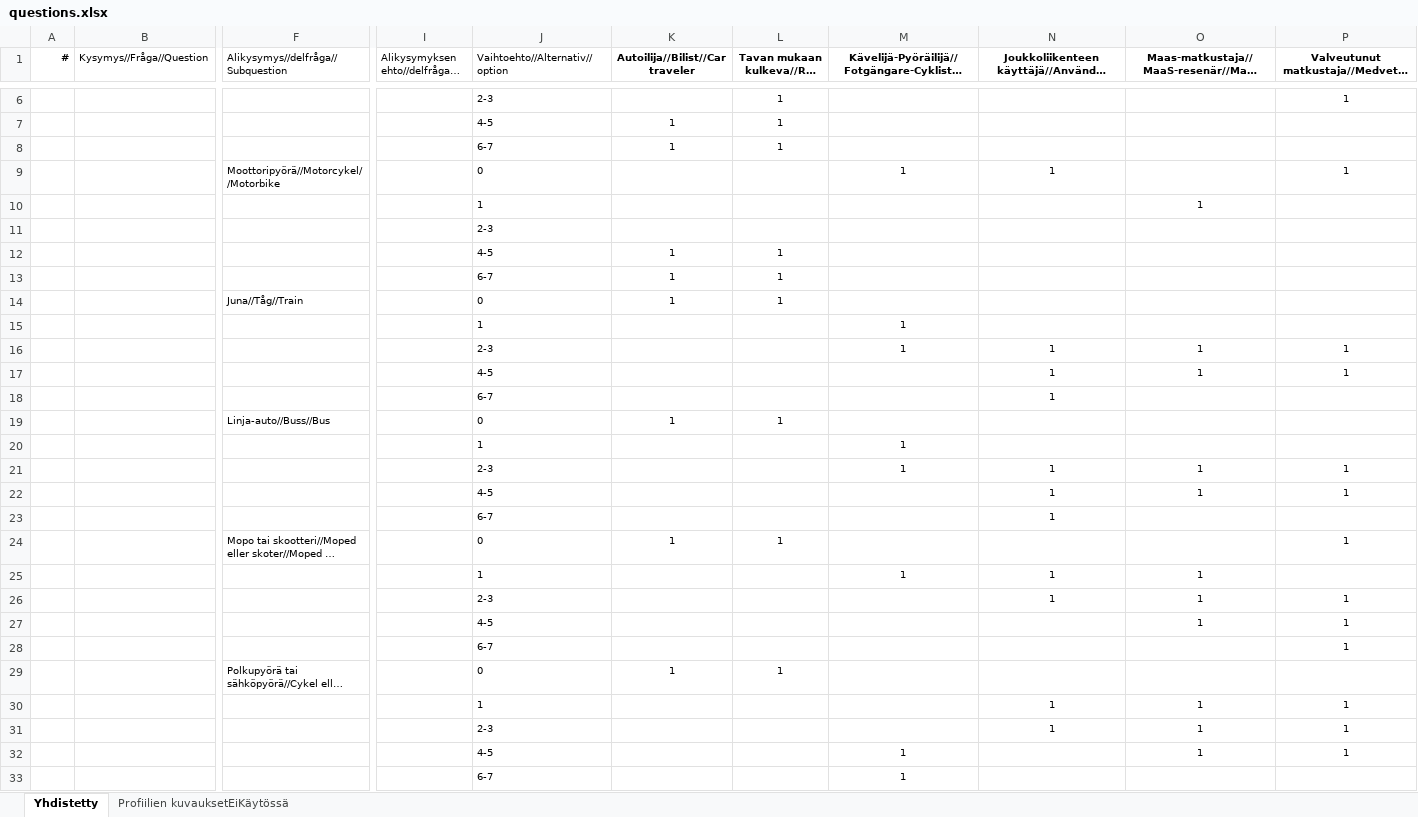
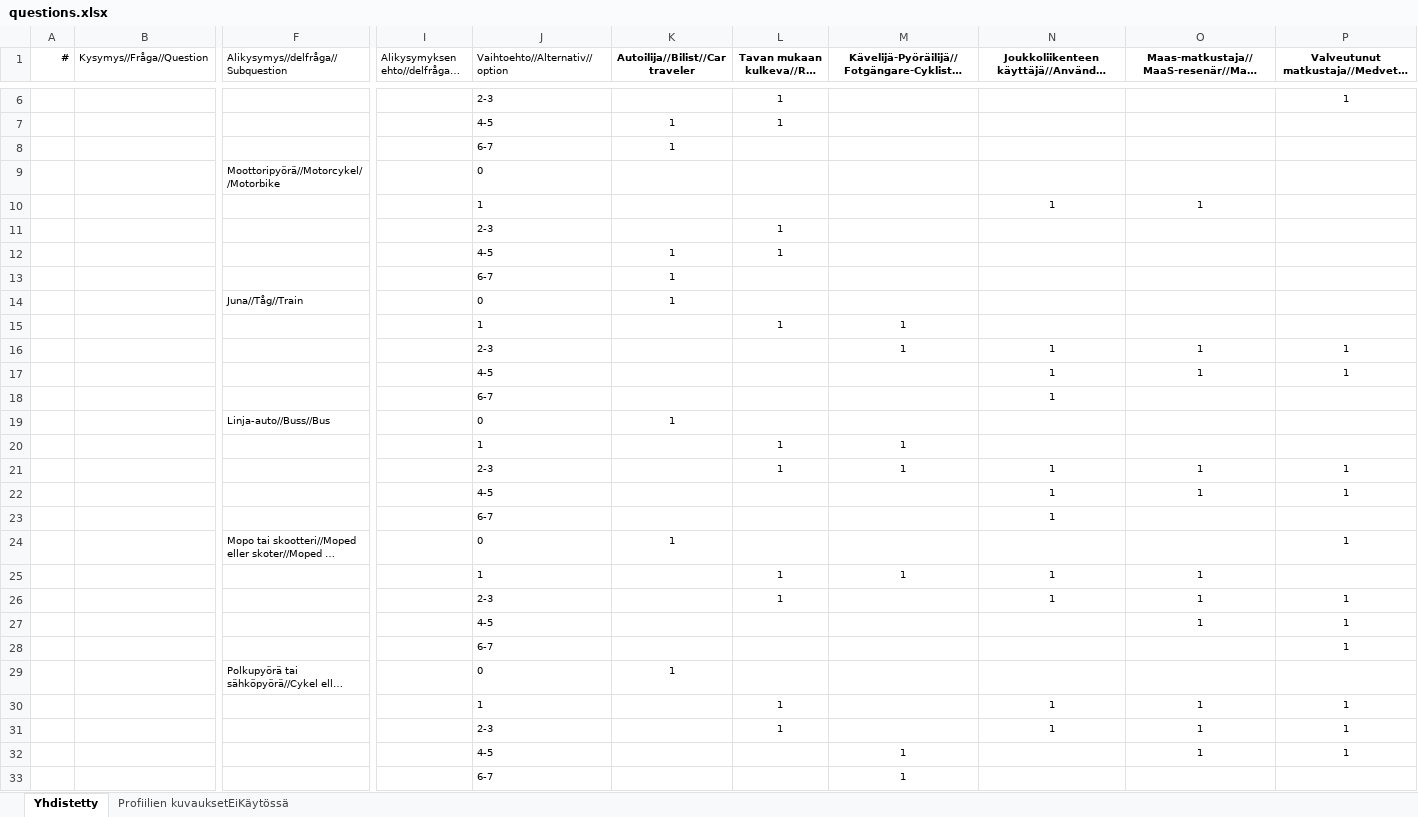
Before and after one commit to City-of-Turku/mpbackend, an Excel workbook: media/questions.xlsx, sheet Yhdistetty, drawn as a sheet; only a part is shown, gaps mark what is left out; long unchanged cells end in …; values as stored, in another font and other column widths than the file's, no borders; removed rows and columns are numbered as before the commit, all else as after; rows hold the shown columns only; the diff covers the shown part only; the diff names each change by its address in the sheet, - before the commit and + after, or states it on an @@ line.

Commit message:
Update options results

```diff
--- a/media/questions.xlsx (sheet Yhdistetty)
+++ b/media/questions.xlsx (sheet Yhdistetty)
-L8: 1
+L8: (empty)
-row 9:  |  | Moottoripyörä//Motorcykel//Motorbike |  | 0 |  |  | 1 | 1 |  | 1
+row 9:  |  | Moottoripyörä//Motorcykel//Motorbike |  | 0
-N10: (empty)
+N10: 1
-L11: (empty)
+L11: 1
-L13:L14: 1
+L13:L14: (empty)
-L15: (empty)
+L15: 1
-L19: 1
+L19: (empty)
-L20:L21: (empty)
+L20:L21: 1
-L24: 1
+L24: (empty)
-L25:L26: (empty)
+L25:L26: 1
-L29: 1
+L29: (empty)
-L30:L31: (empty)
+L30:L31: 1
```
Also changed, not shown: 4 added rows, 4 removed rows, 30 edited cells and cell formats elsewhere in this sheet.
